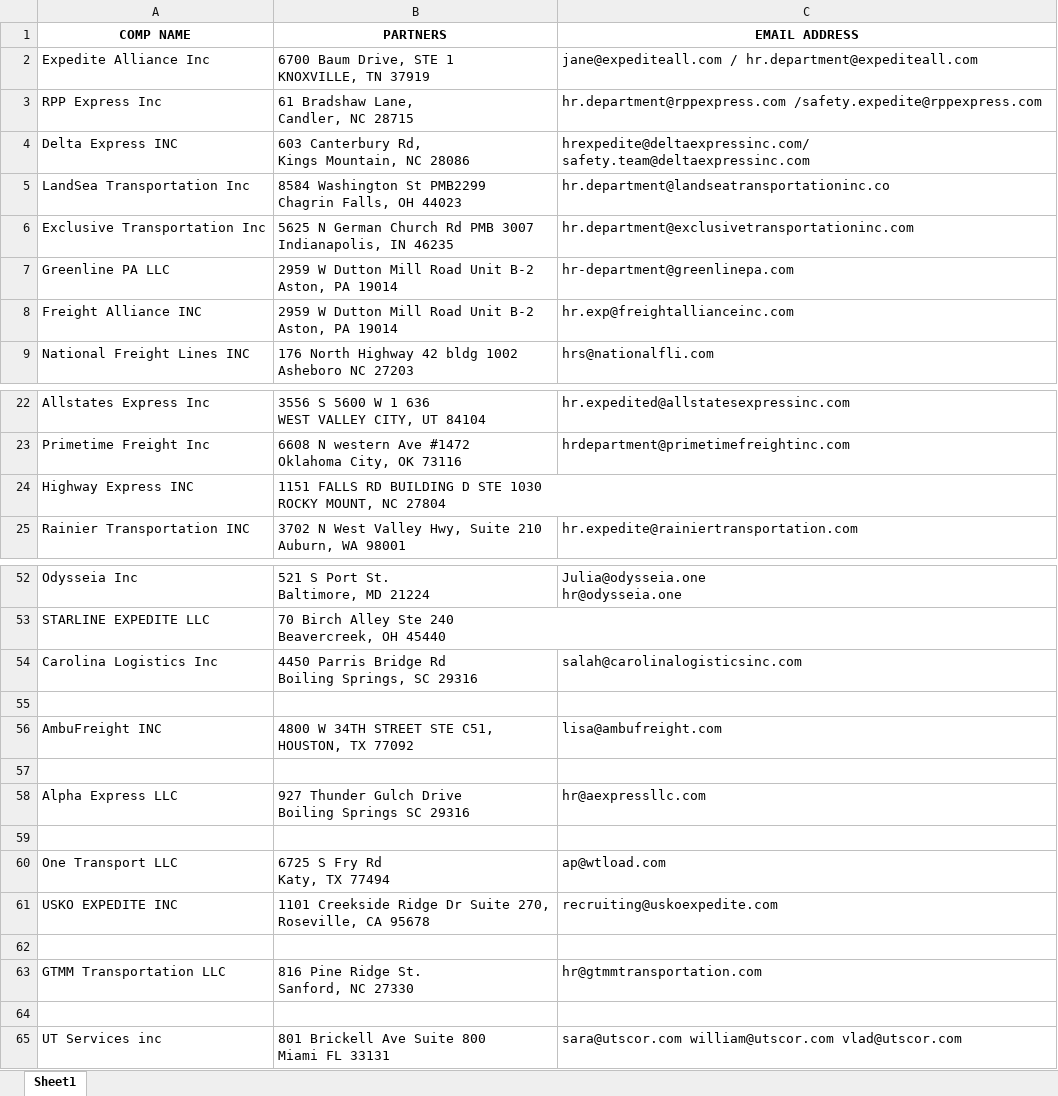
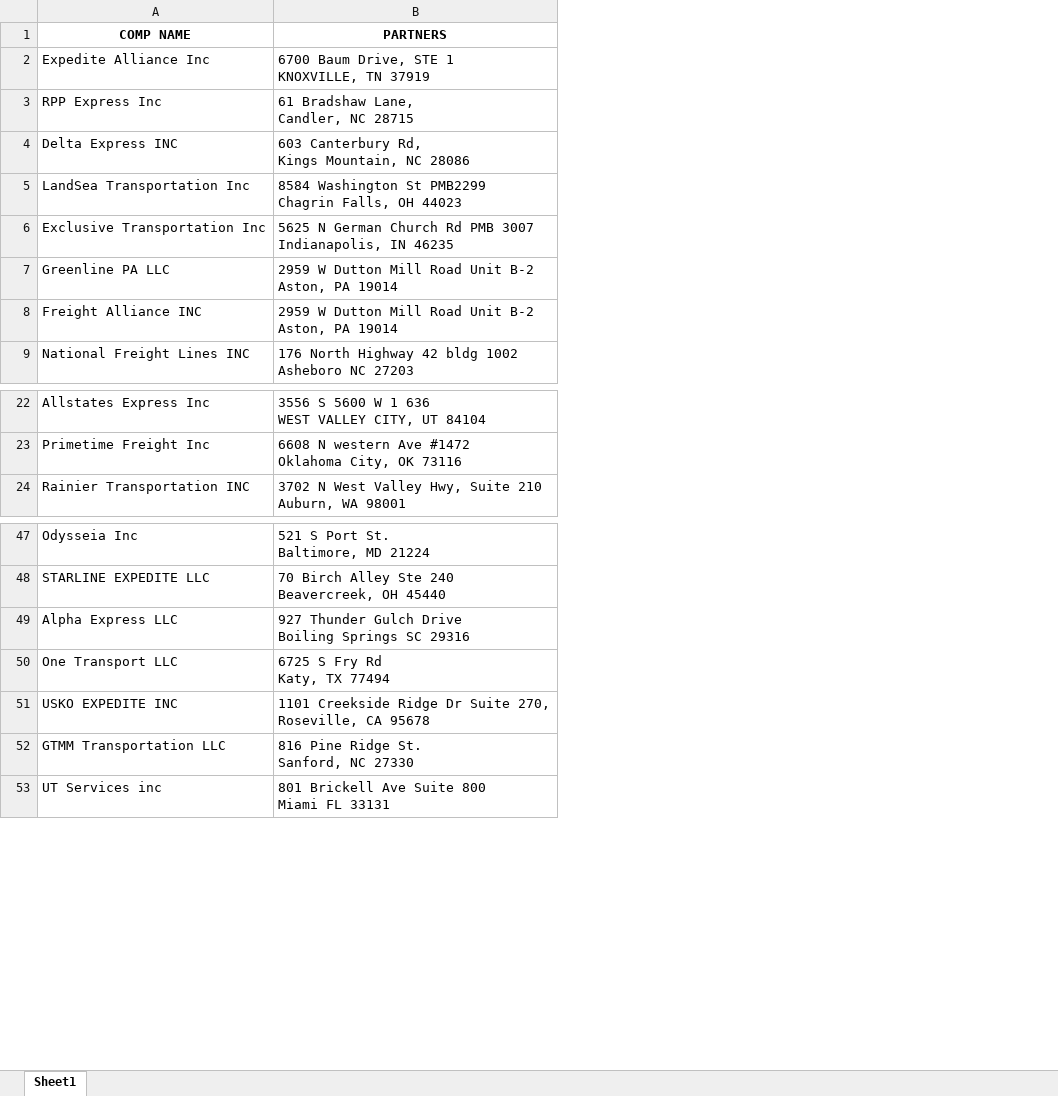
Before and after one commit to lutfikeskin/InsuranceProject, an Excel workbook: data/Additionalinsuredcomps.xlsx, sheet Sheet1, drawn as a sheet; only a part is shown, gaps mark what is left out; values as stored, in another font and other column widths than the file's, no borders; removed rows and columns are numbered as before the commit, all else as after; ↵ is a line break in a cell; the diff covers the shown part only; the diff names each change by its address in the sheet, - before the commit and + after, or states it on an @@ line.

```diff
--- a/data/Additionalinsuredcomps.xlsx (sheet Sheet1)
+++ b/data/Additionalinsuredcomps.xlsx (sheet Sheet1)
-column C (EMAIL ADDRESS), rows 2-9: jane@expediteall.com / hr.department@expediteall.com | hr.department@rppexpress.com /safety.expedite@rppexpress.com | hrexpedite@deltaexpressinc.com/ safety.team@deltaexpressinc.com | hr.department@landseatransportationinc.co | hr.department@exclusivetransportationinc.com | hr-department@greenlinepa.com | hr.exp@freightallianceinc.com | hrs@nationalfli.com; rows 22-23: hr.expedited@allstatesexpressinc.com | hrdepartment@primetimefreightinc.com; row 25: hr.expedite@rainiertransportation.com; row 52: Julia@odysseia.one ↵ hr@odysseia.one; row 58: hr@aexpressllc.com; rows 60-61: ap@wtload.com | recruiting@uskoexpedite.com; row 63: hr@gtmmtransportation.com; row 65: sara@utscor.com william@utscor.com vlad@utscor.com
-row 24: Highway Express INC | 1151 FALLS RD BUILDING D STE 1030 ↵ ROCKY MOUNT, NC 27804
-row 54: Carolina Logistics Inc | 4450 Parris Bridge Rd ↵ Boiling Springs, SC 29316 | salah@carolinalogisticsinc.com
-row 55: (empty)
-row 56: AmbuFreight INC | 4800 W 34TH STREET STE C51, ↵ HOUSTON, TX 77092 | lisa@ambufreight.com
-row 57: (empty)
-row 59: (empty)
-row 62: (empty)
-row 64: (empty)
```
Also changed, not shown: 3 added rows, 21 removed rows and 4 edited cells elsewhere in this sheet, 1 other file.
